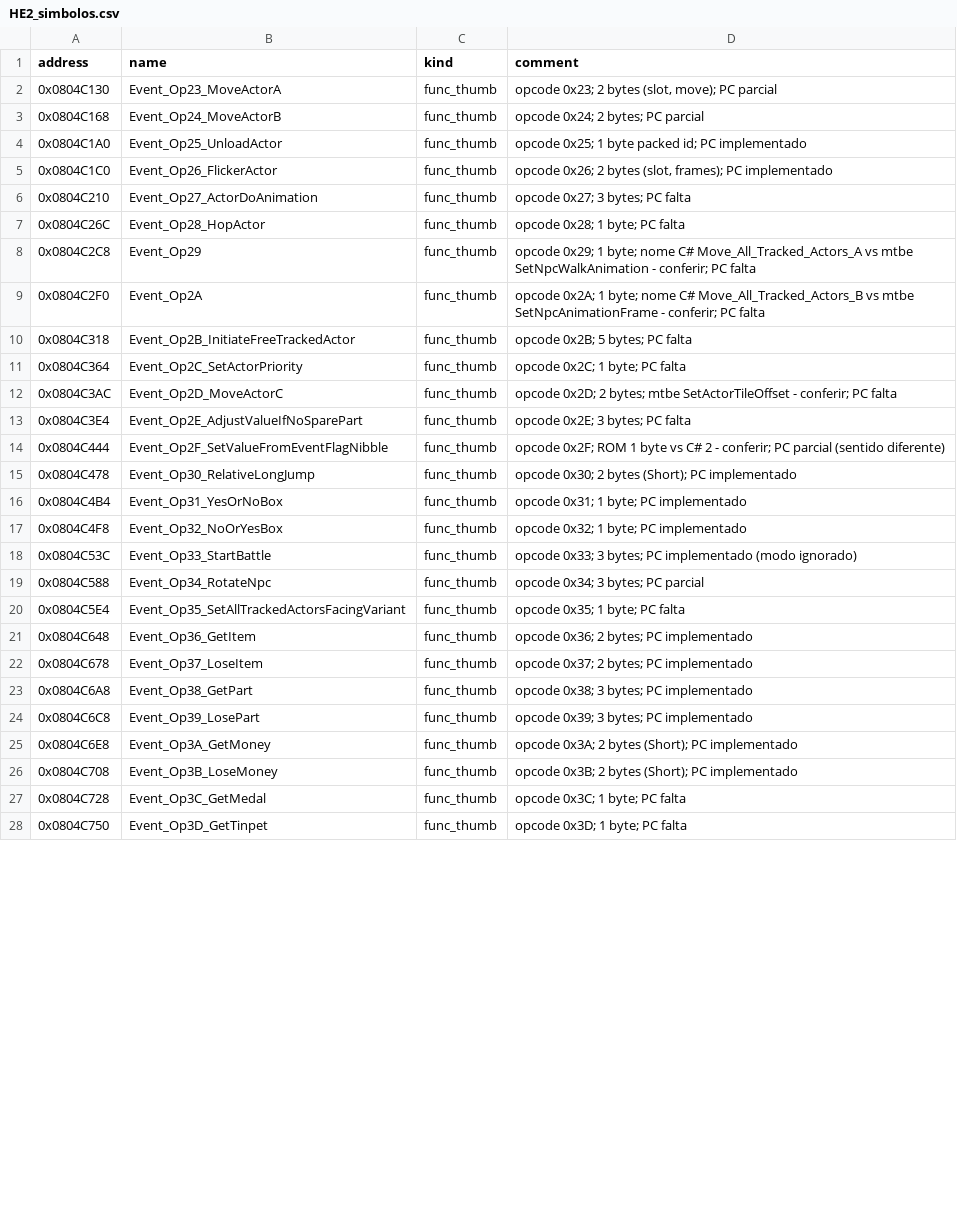
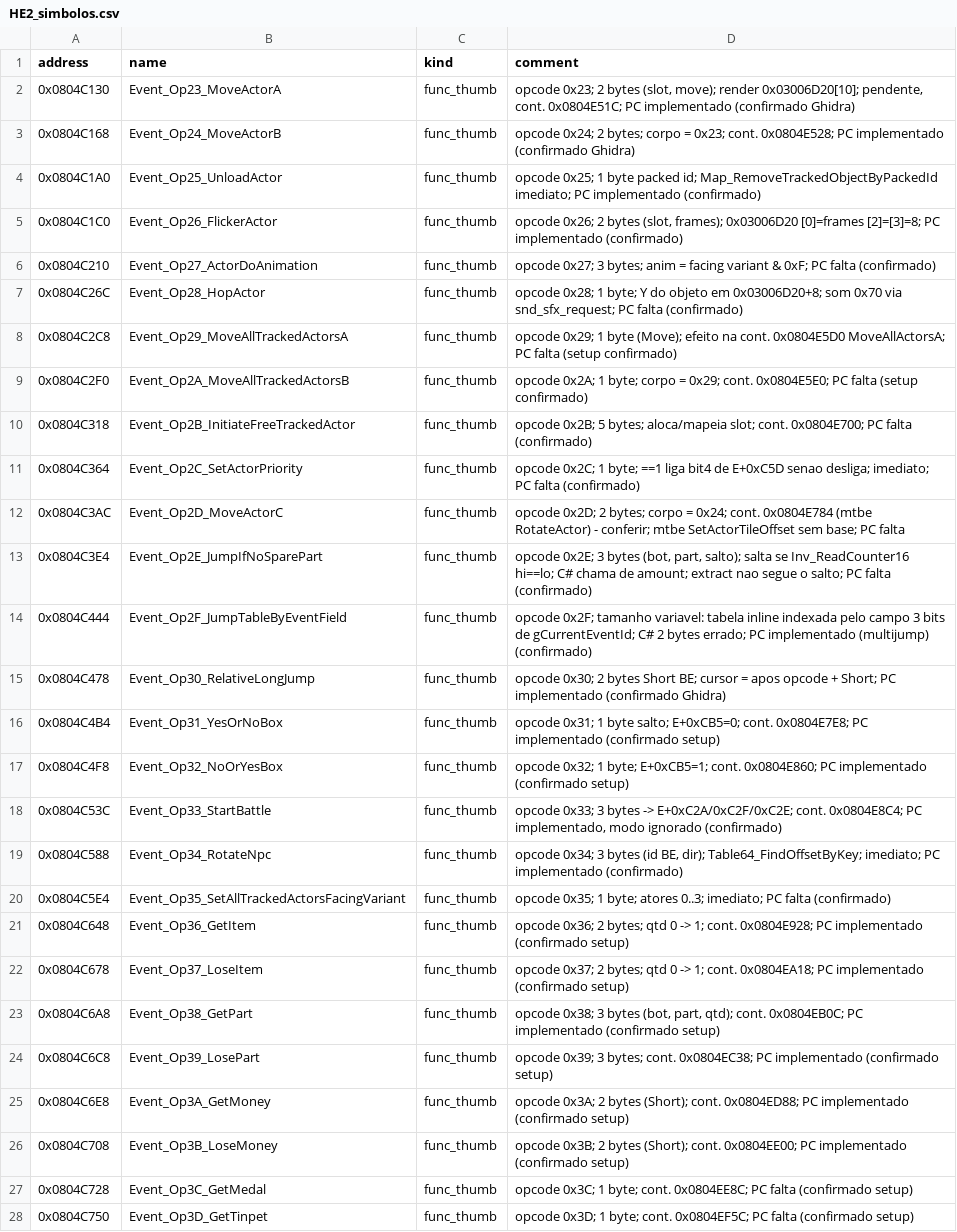
Before and after one commit to jvsdm/Medabots-Romhacking-Toolkit, a CSV file: re/functions/HE2_simbolos.csv, drawn as a sheet; only a part is shown; the diff covers the shown part only; the diff names each change by its address in the sheet, - before the commit and + after, or states it on an @@ line.

```diff
--- a/re/functions/HE2_simbolos.csv
+++ b/re/functions/HE2_simbolos.csv
-D2 (comment): …(slot, move); PC parcial
+D2 (comment): …(slot, move); render 0x03006D20[10]; pendente, cont. 0x0804E51C; PC implementado (confirmado Ghidra)
-D3 (comment): …2 bytes; PC parcial
+D3 (comment): …2 bytes; corpo = 0x23; cont. 0x0804E528; PC implementado (confirmado Ghidra)
-D4 (comment): …packed id; PC implementado
+D4 (comment): …packed id; Map_RemoveTrackedObjectByPackedId imediato; PC implementado (confirmado)
-D5 (comment): …(slot, frames); PC implementado
+D5 (comment): …(slot, frames); 0x03006D20 [0]=frames [2]=[3]=8; PC implementado (confirmado)
-D6 (comment): …3 bytes; PC falta
+D6 (comment): …3 bytes; anim = facing variant & 0xF; PC falta (confirmado)
-D7 (comment): …1 byte; PC falta
+D7 (comment): …1 byte; Y do objeto em 0x03006D20+8; som 0x70 via snd_sfx_request; PC falta (confirmado)
-B8 (name): Event_Op29
+B8 (name): Event_Op29_MoveAllTrackedActorsA
-D8 (comment): …0x29; 1 byte; nome C# Move_All_Tracked_Actors_A vs mtbe SetNpcWalkAnimation - conferir; PC falta
+D8 (comment): …0x29; 1 byte (Move); efeito na cont. 0x0804E5D0 MoveAllActorsA; PC falta (setup confirmado)
-B9 (name): Event_Op2A
+B9 (name): Event_Op2A_MoveAllTrackedActorsB
-D9 (comment): …1 byte; nome C# Move_All_Tracked_Actors_B vs mtbe SetNpcAnimationFrame - conferir; PC falta
+D9 (comment): …1 byte; corpo = 0x29; cont. 0x0804E5E0; PC falta (setup confirmado)
-D10 (comment): …5 bytes; PC falta
+D10 (comment): …5 bytes; aloca/mapeia slot; cont. 0x0804E700; PC falta (confirmado)
-D11 (comment): …1 byte; PC falta
+D11 (comment): …1 byte; ==1 liga bit4 de E+0xC5D senao desliga; imediato; PC falta (confirmado)
-D12 (comment): …2 bytes; mtbe SetActorTileOffset - conferir; PC falta
+D12 (comment): …2 bytes; corpo = 0x24; cont. 0x0804E784 (mtbe RotateActor) - conferir; mtbe SetActorTileOffset sem base; PC falta
-B13 (name): Event_Op2E_AdjustValueIfNoSparePart
+B13 (name): Event_Op2E_JumpIfNoSparePart
-D13 (comment): …0x2E; 3 bytes; PC falta
+D13 (comment): …0x2E; 3 bytes (bot, part, salto); salta se Inv_ReadCounter16 hi==lo; C# chama de amount; extract nao segue o salto; PC falta (confirmado)
-B14 (name): Event_Op2F_SetValueFromEventFlagNibble
+B14 (name): Event_Op2F_JumpTableByEventField
-D14 (comment): opcode 0x2F; ROM 1 byte vs C# 2 - conferir; PC parcial (sentido diferente)
+D14 (comment): opcode 0x2F; tamanho variavel: tabela inline indexada pelo campo 3 bits de gCurrentEventId; C# 2 bytes errado; PC implementado (multijump) (confirmado)
-D15 (comment): …2 bytes (Short); PC implementado
+D15 (comment): …2 bytes Short BE; cursor = apos opcode + Short; PC implementado (confirmado Ghidra)
-D16 (comment): …0x31; 1 byte; PC implementado
+D16 (comment): …0x31; 1 byte salto; E+0xCB5=0; cont. 0x0804E7E8; PC implementado (confirmado setup)
-D17 (comment): …1 byte; PC implementado
+D17 (comment): …1 byte; E+0xCB5=1; cont. 0x0804E860; PC implementado (confirmado setup)
-D18 (comment): …0x33; 3 bytes; PC implementado (modo ignorado)
+D18 (comment): …0x33; 3 bytes -> E+0xC2A/0xC2F/0xC2E; cont. 0x0804E8C4; PC implementado, modo ignorado (confirmado)
-D19 (comment): …0x34; 3 bytes; PC parcial
+D19 (comment): …0x34; 3 bytes (id BE, dir); Table64_FindOffsetByKey; imediato; PC implementado (confirmado)
-D20 (comment): …1 byte; PC falta
+D20 (comment): …1 byte; atores 0..3; imediato; PC falta (confirmado)
-D21 (comment): …2 bytes; PC implementado
+D21 (comment): …2 bytes; qtd 0 -> 1; cont. 0x0804E928; PC implementado (confirmado setup)
-D22 (comment): …2 bytes; PC implementado
+D22 (comment): …2 bytes; qtd 0 -> 1; cont. 0x0804EA18; PC implementado (confirmado setup)
-D23 (comment): …0x38; 3 bytes; PC implementado
+D23 (comment): …0x38; 3 bytes (bot, part, qtd); cont. 0x0804EB0C; PC implementado (confirmado setup)
-D24 (comment): …3 bytes; PC implementado
+D24 (comment): …3 bytes; cont. 0x0804EC38; PC implementado (confirmado setup)
-D25 (comment): …bytes (Short); PC implementado
+D25 (comment): …bytes (Short); cont. 0x0804ED88; PC implementado (confirmado setup)
-D26 (comment): …bytes (Short); PC implementado
+D26 (comment): …bytes (Short); cont. 0x0804EE00; PC implementado (confirmado setup)
-D27 (comment): …1 byte; PC falta
+D27 (comment): …1 byte; cont. 0x0804EE8C; PC falta (confirmado setup)
-D28 (comment): …1 byte; PC falta
+D28 (comment): …1 byte; cont. 0x0804EF5C; PC falta (confirmado setup)
```
Also changed, not shown: 2 added rows and 11 edited cells elsewhere in this file, re/functions/HE1_simbolos.csv, re/functions/HE3_simbolos.csv, 33 other files.
